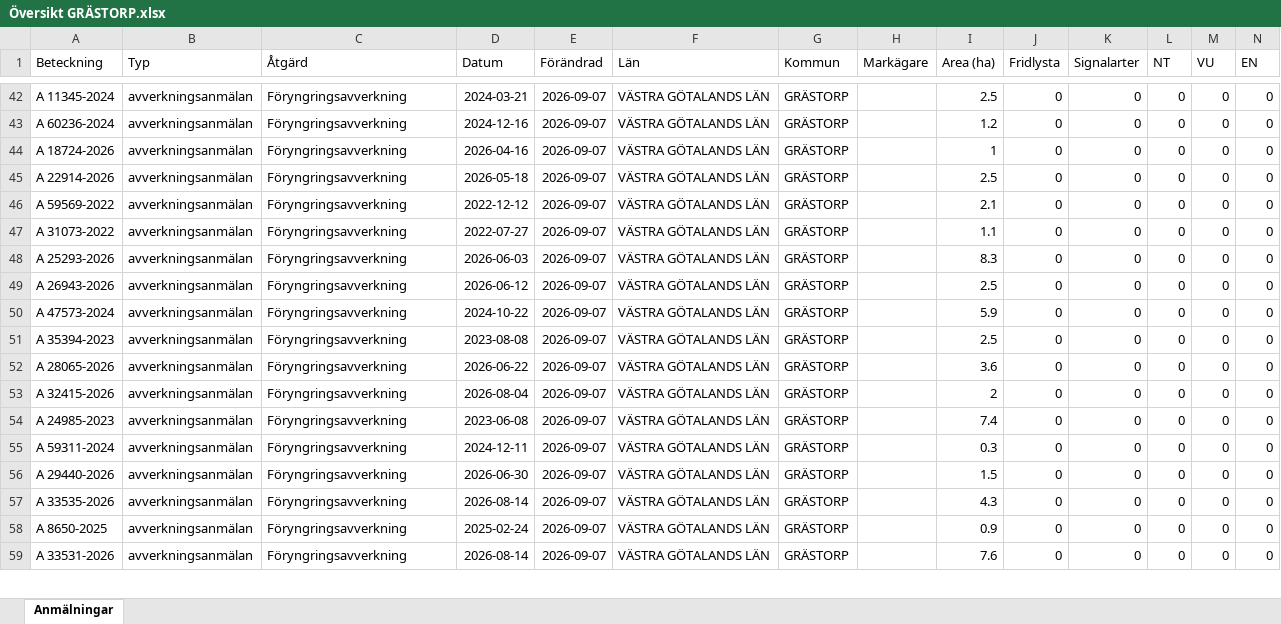
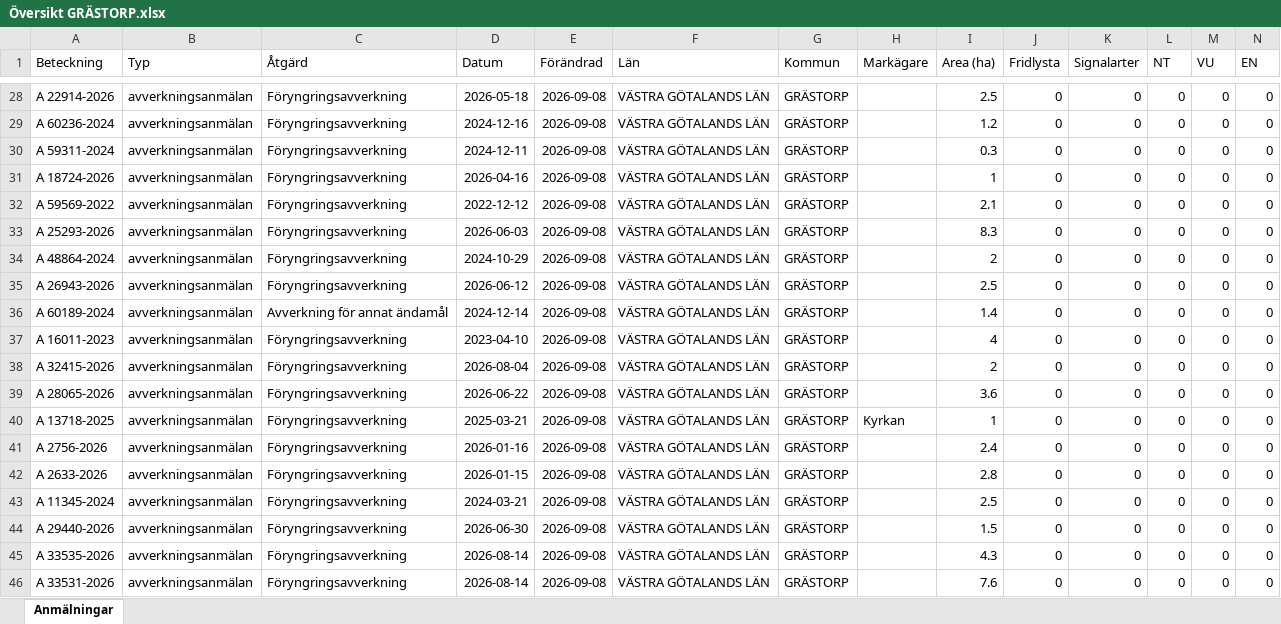
Before and after one commit to klasma/Logging_1444, an Excel workbook: Översikt GRÄSTORP.xlsx, sheet Anmälningar, drawn as a sheet; only a part is shown, gaps mark what is left out; values as stored, in another font and other column widths than the file's, no borders; removed rows and columns are numbered as before the commit, all else as after; rows hold the shown columns only; the diff covers the shown part only; the diff names each change by its address in the sheet, - before the commit and + after, or states it on an @@ line.

```diff
--- a/Översikt GRÄSTORP.xlsx (sheet Anmälningar)
+++ b/Översikt GRÄSTORP.xlsx (sheet Anmälningar)
-A28 (Beteckning): A 11345-2024
+A28 (Beteckning): A 22914-2026
-D28 (Datum): 2024-03-21
+D28 (Datum): 2026-05-18
-E28:E29 (Förändrad): 2026-09-07
+E28:E29 (Förändrad): 2026-09-08
+row 30: A 59311-2024 | avverkningsanmälan | Föryngringsavverkning | 2024-12-11 | 2026-09-08 | VÄSTRA GÖTALANDS LÄN | GRÄSTORP |  | 0.3 | 0 | 0 | 0 | 0 | 0
-E31 (Förändrad): 2026-09-07
+E31 (Förändrad): 2026-09-08
-row 45: A 22914-2026 | avverkningsanmälan | Föryngringsavverkning | 2026-05-18 | 2026-09-07 | VÄSTRA GÖTALANDS LÄN | GRÄSTORP |  | 2.5 | 0 | 0 | 0 | 0 | 0
-E32 (Förändrad): 2026-09-07
+E32 (Förändrad): 2026-09-08
-row 47: A 31073-2022 | avverkningsanmälan | Föryngringsavverkning | 2022-07-27 | 2026-09-07 | VÄSTRA GÖTALANDS LÄN | GRÄSTORP |  | 1.1 | 0 | 0 | 0 | 0 | 0
-E33 (Förändrad): 2026-09-07
+E33 (Förändrad): 2026-09-08
+row 34: A 48864-2024 | avverkningsanmälan | Föryngringsavverkning | 2024-10-29 | 2026-09-08 | VÄSTRA GÖTALANDS LÄN | GRÄSTORP |  | 2 | 0 | 0 | 0 | 0 | 0
-E35 (Förändrad): 2026-09-07
+E35 (Förändrad): 2026-09-08
+row 36: A 60189-2024 | avverkningsanmälan | Avverkning för annat ändamål | 2024-12-14 | 2026-09-08 | VÄSTRA GÖTALANDS LÄN | GRÄSTORP |  | 1.4 | 0 | 0 | 0 | 0 | 0
-A37 (Beteckning): A 47573-2024
+A37 (Beteckning): A 16011-2023
-D37 (Datum): 2024-10-22
+D37 (Datum): 2023-04-10
-E37:E39 (Förändrad): 2026-09-07
+E37:E39 (Förändrad): 2026-09-08
-I37 (Area (ha)): 5.9
+I37 (Area (ha)): 4
-A38 (Beteckning): A 35394-2023
+A38 (Beteckning): A 32415-2026
-D38 (Datum): 2023-08-08
+D38 (Datum): 2026-08-04
-I38 (Area (ha)): 2.5
+I38 (Area (ha)): 2
+row 40: A 13718-2025 | avverkningsanmälan | Föryngringsavverkning | 2025-03-21 | 2026-09-08 | VÄSTRA GÖTALANDS LÄN | GRÄSTORP | Kyrkan | 1 | 0 | 0 | 0 | 0 | 0
-A41 (Beteckning): A 32415-2026
+A41 (Beteckning): A 2756-2026
-D41 (Datum): 2026-08-04
+D41 (Datum): 2026-01-16
-E41:E45 (Förändrad): 2026-09-07
+E41:E45 (Förändrad): 2026-09-08
-I41 (Area (ha)): 2
+I41 (Area (ha)): 2.4
-A42 (Beteckning): A 24985-2023
+A42 (Beteckning): A 2633-2026
-D42 (Datum): 2023-06-08
+D42 (Datum): 2026-01-15
-I42 (Area (ha)): 7.4
+I42 (Area (ha)): 2.8
-A43 (Beteckning): A 59311-2024
+A43 (Beteckning): A 11345-2024
-D43 (Datum): 2024-12-11
+D43 (Datum): 2024-03-21
-I43 (Area (ha)): 0.3
+I43 (Area (ha)): 2.5
-row 58: A 8650-2025 | avverkningsanmälan | Föryngringsavverkning | 2025-02-24 | 2026-09-07 | VÄSTRA GÖTALANDS LÄN | GRÄSTORP |  | 0.9 | 0 | 0 | 0 | 0 | 0
-E46 (Förändrad): 2026-09-07
+E46 (Förändrad): 2026-09-08
```
Also changed, not shown: 15 added rows, 16 removed rows and 76 edited cells elsewhere in this sheet, artfynd/A 31076-2022 artfynd.xlsx, 6 other files.
